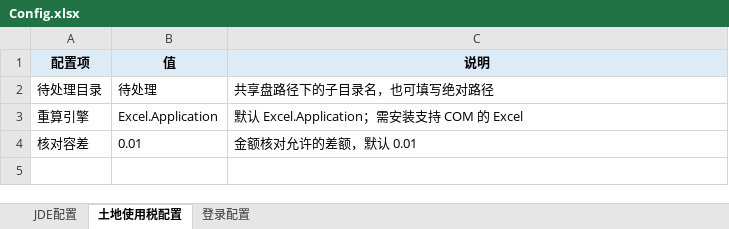
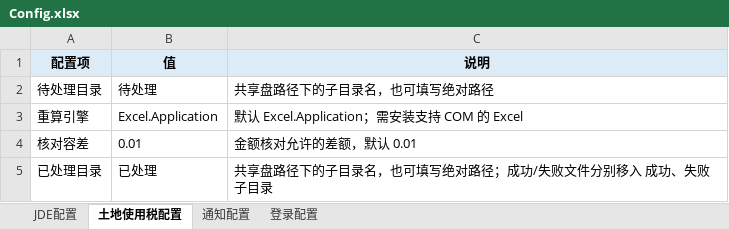
Before and after one commit to keyi112333/taiguhui-jde-land-use-tax, an Excel workbook: data/Config.xlsx, sheet 土地使用税配置, drawn as a sheet; values as stored, in another font and other column widths than the file's, no borders; the diff names each change by its address in the sheet, - before the commit and + after, or states it on an @@ line.

```diff
--- a/data/Config.xlsx (sheet 土地使用税配置)
+++ b/data/Config.xlsx (sheet 土地使用税配置)
+sheet tab: 通知配置
+row 5: 已处理目录 | 已处理 | 共享盘路径下的子目录名，也可填写绝对路径；成功/失败文件分别移入 成功、失败 子目录
```
Also changed, not shown: 2 other files.
